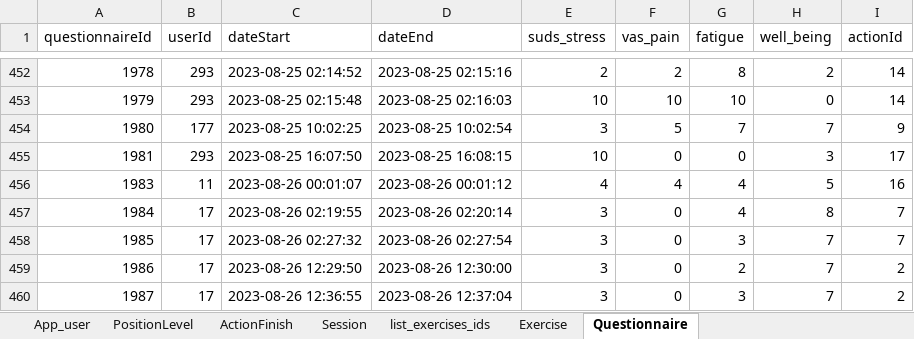
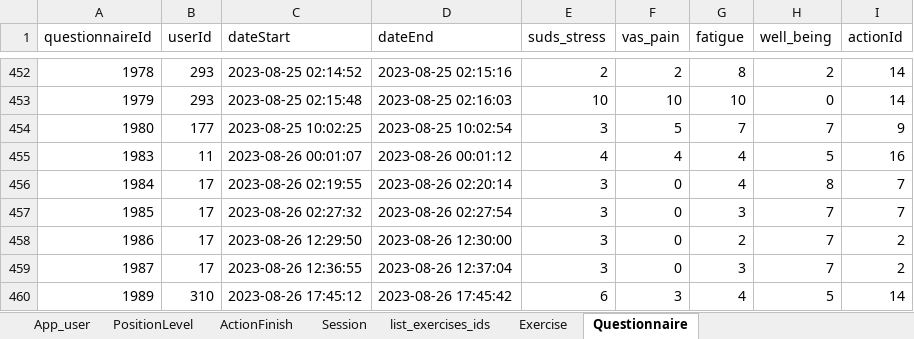
Before and after one commit to ozseadia/COBIMINDEX, an Excel workbook: Data/data.xlsx, sheet Questionnaire, drawn as a sheet; only a part is shown, gaps mark what is left out; values as stored, in another font and other column widths than the file's, no borders; removed rows and columns are numbered as before the commit, all else as after; the diff names each change by its address in the sheet, - before the commit and + after, or states it on an @@ line.

```diff
--- a/Data/data.xlsx (sheet Questionnaire)
+++ b/Data/data.xlsx (sheet Questionnaire)
-row 455: 1981 | 293 | 2023-08-25 16:07:50 | 2023-08-25 16:08:15 | 10 | 0 | 0 | 3 | 17
+row 460: 1989 | 310 | 2023-08-26 17:45:12 | 2023-08-26 17:45:42 | 6 | 3 | 4 | 5 | 14
```
Also changed, not shown: sheet Session, sheet Exercise, sheet ActionFinish, sheet list_exercises_ids, Data/acount and passwords.xlsx, 2 other files.
